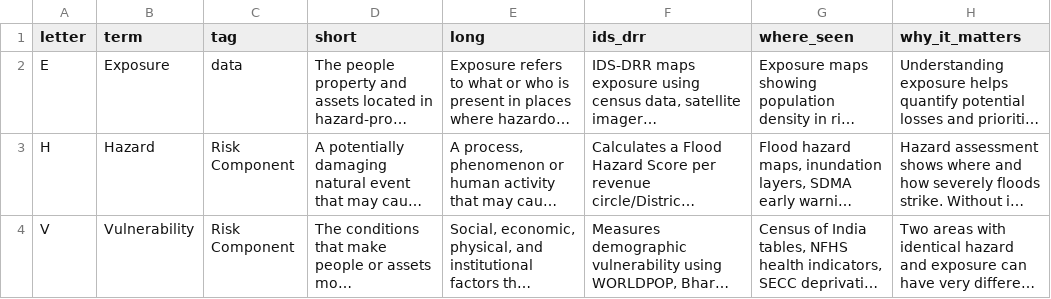
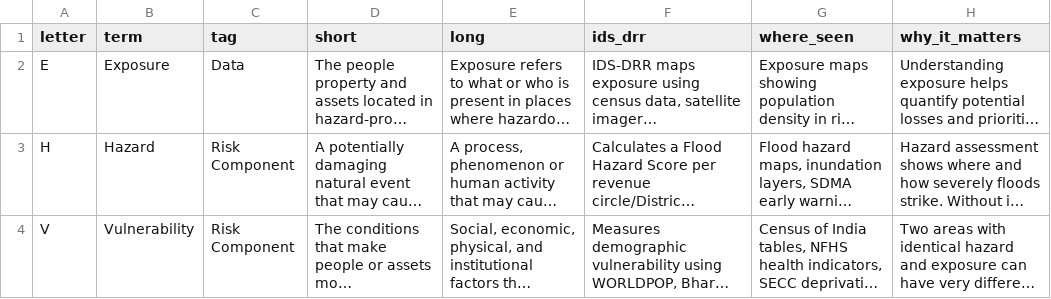
Before and after one commit to CivicDataLab/ids-drr-india-branding, a CSV file: data/glossary.csv, drawn as a sheet; only a part is shown; long unchanged cells end in …; the diff covers the shown part only; the diff names each change by its address in the sheet, - before the commit and + after, or states it on an @@ line.

Commit message:
fix: Standardize terminology in glossary.csv by correcting capitalization and removing unnecessary spaces

```diff
--- a/data/glossary.csv
+++ b/data/glossary.csv
-C2 (tag): data
+C2 (tag): Data
```
Also changed, not shown: 2 added rows, 1 removed row and 2 edited cells elsewhere in this file.
